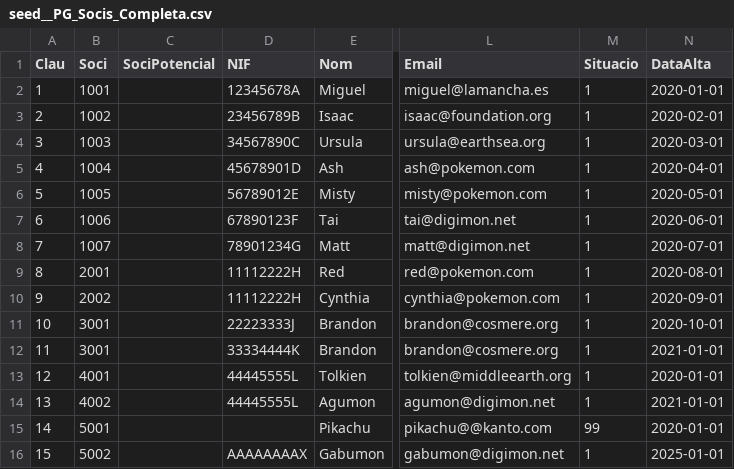
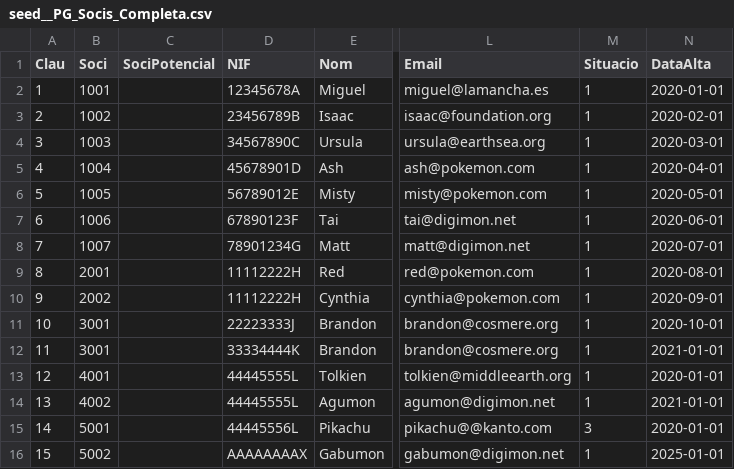
Before and after one commit to SuperJuanxo/PoC, a CSV file: dbt/poc_dbt/seeds/seed__PG_Socis_Completa.csv, drawn as a sheet; only a part is shown, gaps mark what is left out; the diff names each change by its address in the sheet, - before the commit and + after, or states it on an @@ line.

```diff
--- a/dbt/poc_dbt/seeds/seed__PG_Socis_Completa.csv
+++ b/dbt/poc_dbt/seeds/seed__PG_Socis_Completa.csv
-D15 (NIF): (empty)
+D15 (NIF): 44445556L
-M15 (Situacio): 99
+M15 (Situacio): 3
```
Also changed, not shown: 5 other files.
